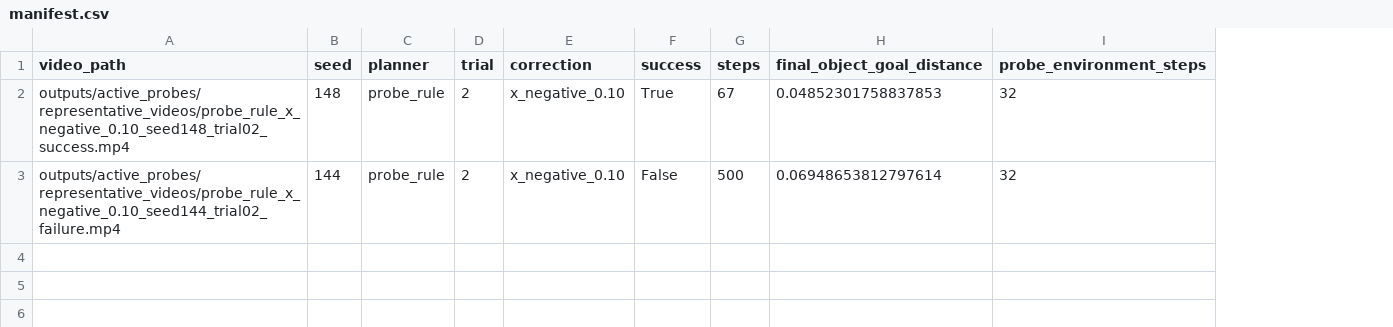
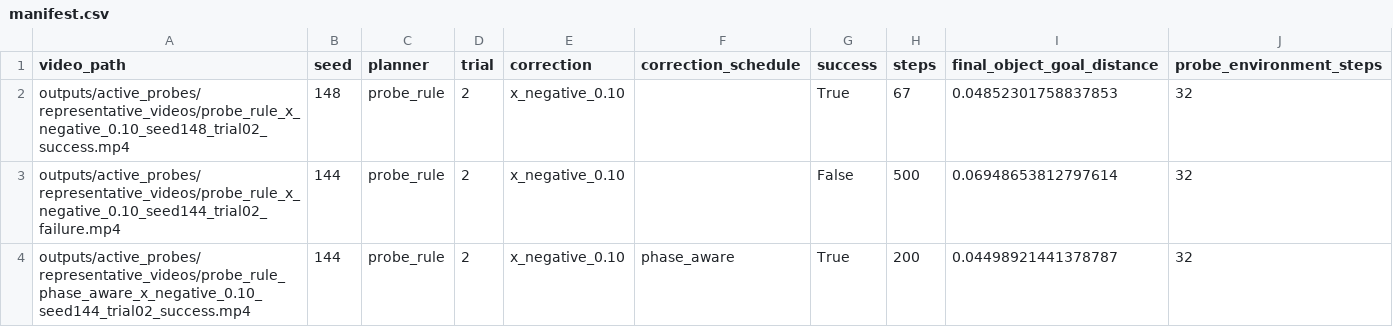
Before and after one commit to Hibbert133/embodied-agent-projects, a CSV file: outputs/active_probes/representative_videos/manifest.csv, drawn as a sheet; the diff names each change by its address in the sheet, - before the commit and + after, or states it on an @@ line.

Commit message:
Add phase-aware policy recovery
Signed-off-by: Hibbert133 <jp2019213117@163.com>

```diff
--- a/outputs/active_probes/representative_videos/manifest.csv
+++ b/outputs/active_probes/representative_videos/manifest.csv
+column F (correction_schedule), empty
+row 4: outputs/active_probes/representative_videos/probe_rule_phase_aware_x_negative_0.10_seed144_trial02_success.mp4 | 144 | probe_rule | 2 | x_negative_0.10 | phase_aware | True | 200 | 0.04498921441378787 | 32
```
Also changed, not shown: 23 other files.
